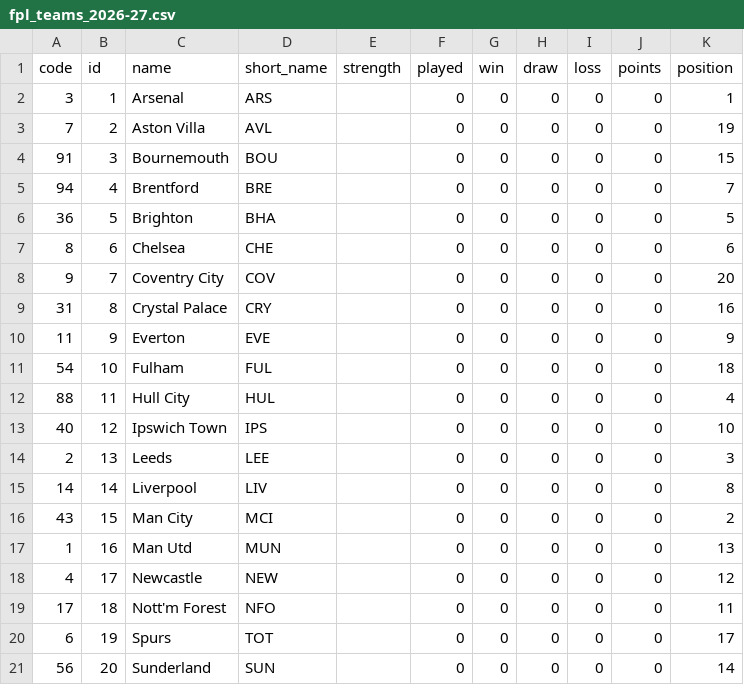
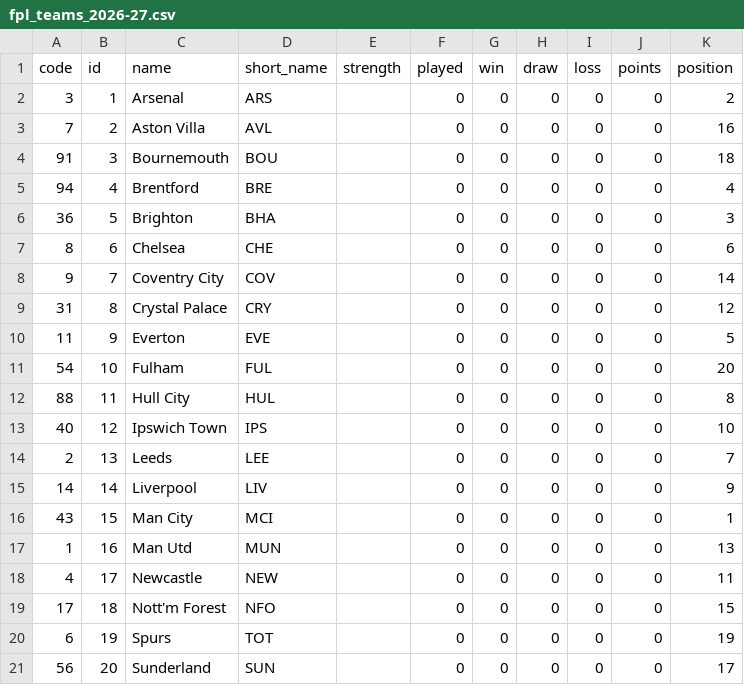
Before and after one commit to DataFootballEPL/EPLAnalytics, a CSV file: fpl_teams_2026-27.csv, drawn as a sheet.

```diff
--- a/fpl_teams_2026-27.csv
+++ b/fpl_teams_2026-27.csv
@@ -1,21 +1,21 @@
 code,id,name,short_name,strength,played,win,draw,loss,points,position
-3,1,Arsenal,ARS,,0,0,0,0,0,1
-7,2,Aston Villa,AVL,,0,0,0,0,0,19
-91,3,Bournemouth,BOU,,0,0,0,0,0,15
-94,4,Brentford,BRE,,0,0,0,0,0,7
-36,5,Brighton,BHA,,0,0,0,0,0,5
+3,1,Arsenal,ARS,,0,0,0,0,0,2
+7,2,Aston Villa,AVL,,0,0,0,0,0,16
+91,3,Bournemouth,BOU,,0,0,0,0,0,18
+94,4,Brentford,BRE,,0,0,0,0,0,4
+36,5,Brighton,BHA,,0,0,0,0,0,3
 8,6,Chelsea,CHE,,0,0,0,0,0,6
-9,7,Coventry City,COV,,0,0,0,0,0,20
-31,8,Crystal Palace,CRY,,0,0,0,0,0,16
-11,9,Everton,EVE,,0,0,0,0,0,9
-54,10,Fulham,FUL,,0,0,0,0,0,18
-88,11,Hull City,HUL,,0,0,0,0,0,4
+9,7,Coventry City,COV,,0,0,0,0,0,14
+31,8,Crystal Palace,CRY,,0,0,0,0,0,12
+11,9,Everton,EVE,,0,0,0,0,0,5
+54,10,Fulham,FUL,,0,0,0,0,0,20
+88,11,Hull City,HUL,,0,0,0,0,0,8
 40,12,Ipswich Town,IPS,,0,0,0,0,0,10
-2,13,Leeds,LEE,,0,0,0,0,0,3
-14,14,Liverpool,LIV,,0,0,0,0,0,8
-43,15,Man City,MCI,,0,0,0,0,0,2
+2,13,Leeds,LEE,,0,0,0,0,0,7
+14,14,Liverpool,LIV,,0,0,0,0,0,9
+43,15,Man City,MCI,,0,0,0,0,0,1
 1,16,Man Utd,MUN,,0,0,0,0,0,13
-4,17,Newcastle,NEW,,0,0,0,0,0,12
-17,18,Nott'm Forest,NFO,,0,0,0,0,0,11
-6,19,Spurs,TOT,,0,0,0,0,0,17
-56,20,Sunderland,SUN,,0,0,0,0,0,14
+4,17,Newcastle,NEW,,0,0,0,0,0,11
+17,18,Nott'm Forest,NFO,,0,0,0,0,0,15
+6,19,Spurs,TOT,,0,0,0,0,0,19
+56,20,Sunderland,SUN,,0,0,0,0,0,17
```
Also changed, not shown: fpl_players_raw_2026-27.csv, 1 other file.
